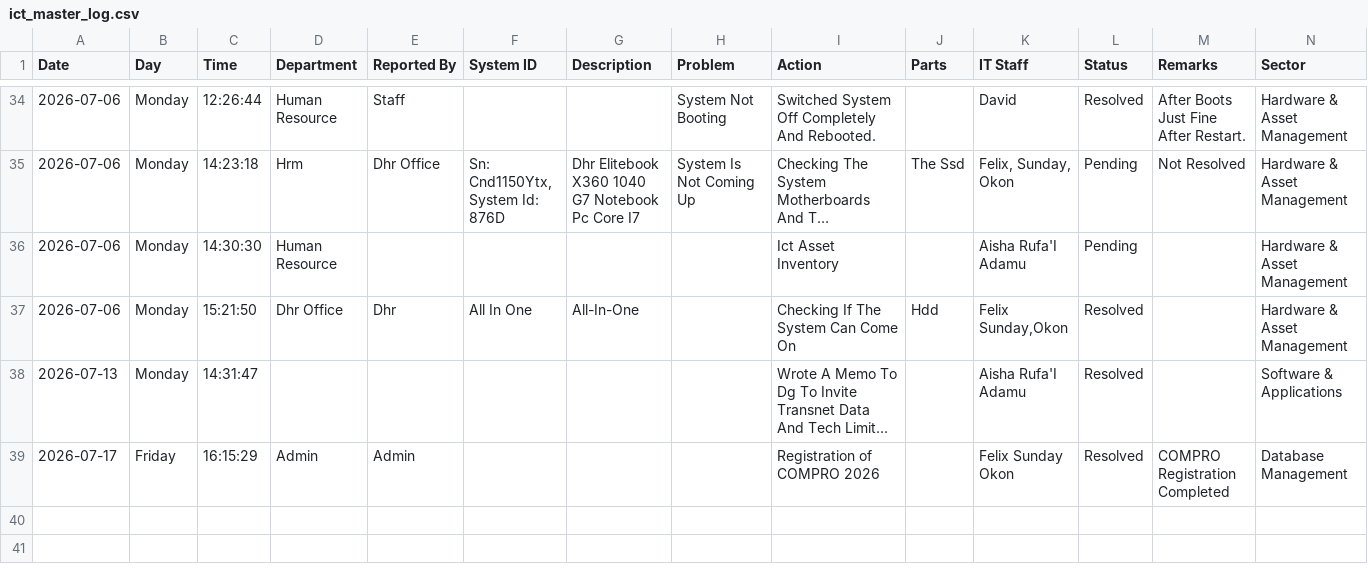
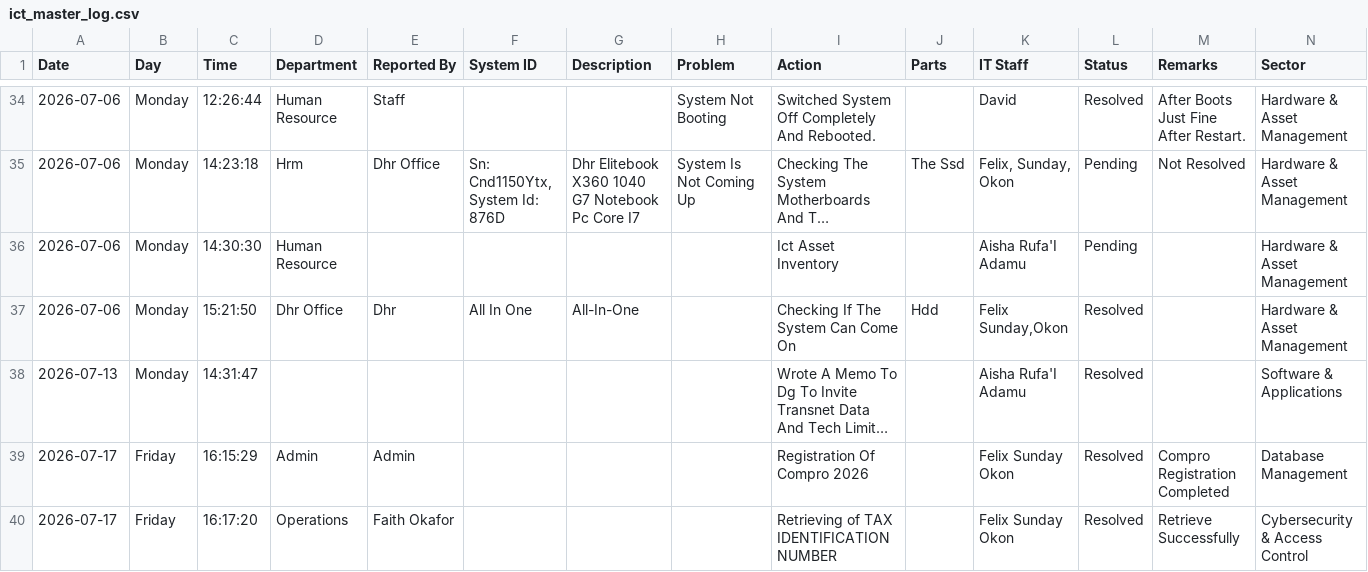
Before and after one commit to motechbello1/ICT-Report-Portal, a CSV file: ict_master_log.csv, drawn as a sheet; only a part is shown, gaps mark what is left out; long unchanged cells end in …; the diff names each change by its address in the sheet, - before the commit and + after, or states it on an @@ line.

Commit message:
Auto-sync ict_master_log.csv

```diff
--- a/ict_master_log.csv
+++ b/ict_master_log.csv
-I39 (Action): Registration of COMPRO 2026
+I39 (Action): Registration Of Compro 2026
-M39 (Remarks): COMPRO Registration Completed
+M39 (Remarks): Compro Registration Completed
+row 40: 2026-07-17 | Friday | 16:17:20 | Operations | Faith Okafor |  |  |  | Retrieving of TAX IDENTIFICATION NUMBER |  | Felix Sunday Okon | Resolved | Retrieve Successfully | Cybersecurity & Access Control
```
